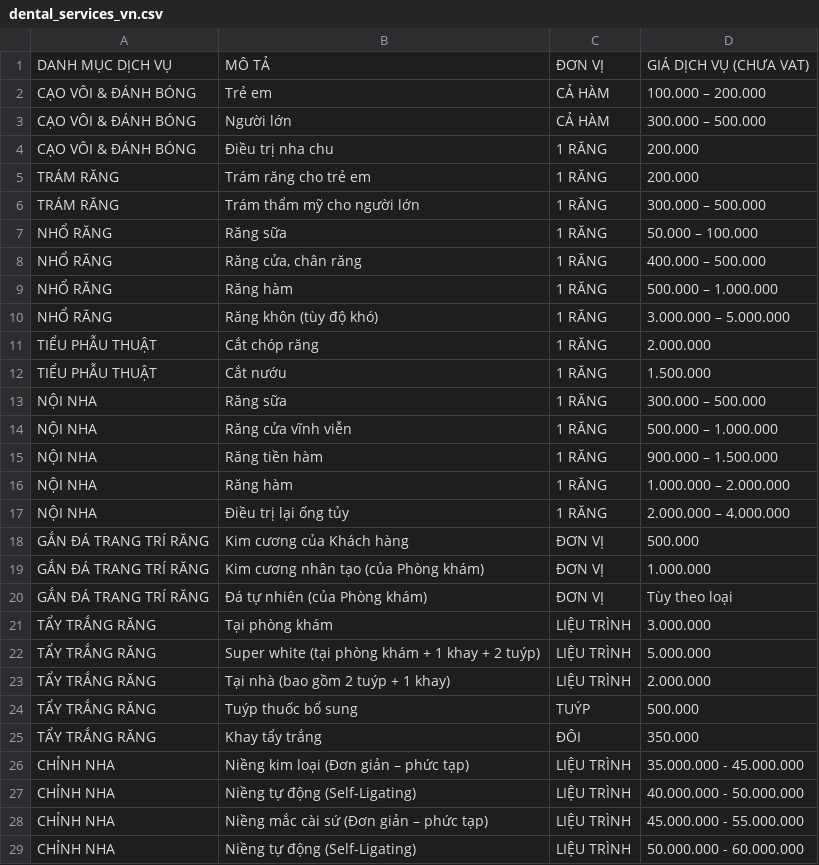
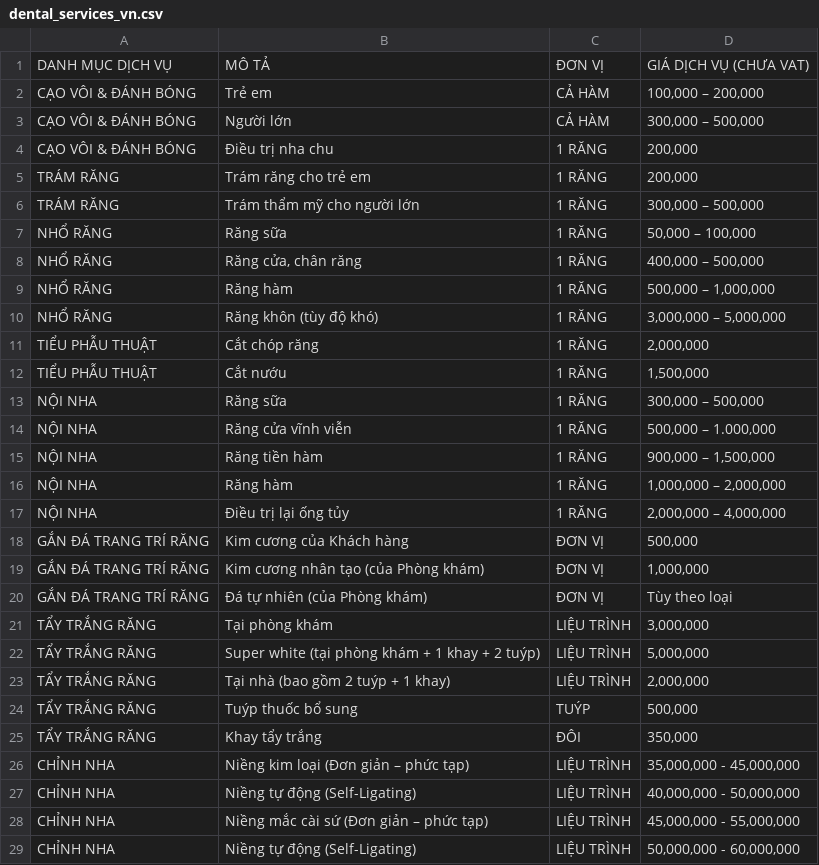
Before and after one commit to thuantran2704/emis, a CSV file: public/dental_services_vn.csv, drawn as a sheet; only a part is shown; the diff covers the shown part only.

```diff
--- a/public/dental_services_vn.csv
+++ b/public/dental_services_vn.csv
@@ -1,29 +1,29 @@
 DANH MỤC DỊCH VỤ,MÔ TẢ,ĐƠN VỊ,GIÁ DỊCH VỤ (CHƯA VAT)
-CẠO VÔI & ĐÁNH BÓNG,Trẻ em,CẢ HÀM,"100.000 – 200.000"
-CẠO VÔI & ĐÁNH BÓNG,Người lớn,CẢ HÀM,"300.000 – 500.000"
-CẠO VÔI & ĐÁNH BÓNG,Điều trị nha chu,1 RĂNG,200.000
-TRÁM RĂNG,Trám răng cho trẻ em,1 RĂNG,200.000
-TRÁM RĂNG,Trám thẩm mỹ cho người lớn,1 RĂNG,"300.000 – 500.000"
-NHỔ RĂNG,Răng sữa,1 RĂNG,"50.000 – 100.000"
-NHỔ RĂNG,"Răng cửa, chân răng",1 RĂNG,"400.000 – 500.000"
-NHỔ RĂNG,Răng hàm,1 RĂNG,"500.000 – 1.000.000"
-NHỔ RĂNG,Răng khôn (tùy độ khó),1 RĂNG,"3.000.000 – 5.000.000"
-TIỂU PHẪU THUẬT,Cắt chóp răng,1 RĂNG,2.000.000
-TIỂU PHẪU THUẬT,Cắt nướu,1 RĂNG,1.500.000
-NỘI NHA,Răng sữa,1 RĂNG,"300.000 – 500.000"
-NỘI NHA,Răng cửa vĩnh viễn,1 RĂNG,"500.000 – 1.000.000"
-NỘI NHA,Răng tiền hàm,1 RĂNG,"900.000 – 1.500.000"
-NỘI NHA,Răng hàm,1 RĂNG,"1.000.000 – 2.000.000"
-NỘI NHA,Điều trị lại ống tủy,1 RĂNG,"2.000.000 – 4.000.000"
-GẮN ĐÁ TRANG TRÍ RĂNG,Kim cương của Khách hàng,ĐƠN VỊ,500.000
-GẮN ĐÁ TRANG TRÍ RĂNG,Kim cương nhân tạo (của Phòng khám),ĐƠN VỊ,1.000.000
+CẠO VÔI & ĐÁNH BÓNG,Trẻ em,CẢ HÀM,"100,000 – 200,000"
+CẠO VÔI & ĐÁNH BÓNG,Người lớn,CẢ HÀM,"300,000 – 500,000"
+CẠO VÔI & ĐÁNH BÓNG,Điều trị nha chu,1 RĂNG,"200,000"
+TRÁM RĂNG,Trám răng cho trẻ em,1 RĂNG,"200,000"
+TRÁM RĂNG,Trám thẩm mỹ cho người lớn,1 RĂNG,"300,000 – 500,000"
+NHỔ RĂNG,Răng sữa,1 RĂNG,"50,000 – 100,000"
+NHỔ RĂNG,"Răng cửa, chân răng",1 RĂNG,"400,000 – 500,000"
+NHỔ RĂNG,Răng hàm,1 RĂNG,"500,000 – 1,000,000"
+NHỔ RĂNG,Răng khôn (tùy độ khó),1 RĂNG,"3,000,000 – 5,000,000"
+TIỂU PHẪU THUẬT,Cắt chóp răng,1 RĂNG,"2,000,000"
+TIỂU PHẪU THUẬT,Cắt nướu,1 RĂNG,"1,500,000"
+NỘI NHA,Răng sữa,1 RĂNG,"300,000 – 500,000"
+NỘI NHA,Răng cửa vĩnh viễn,1 RĂNG,"500,000 – 1.000,000"
+NỘI NHA,Răng tiền hàm,1 RĂNG,"900,000 – 1,500,000"
+NỘI NHA,Răng hàm,1 RĂNG,"1,000,000 – 2,000,000"
+NỘI NHA,Điều trị lại ống tủy,1 RĂNG,"2,000,000 – 4,000,000"
+GẮN ĐÁ TRANG TRÍ RĂNG,Kim cương của Khách hàng,ĐƠN VỊ,"500,000"
+GẮN ĐÁ TRANG TRÍ RĂNG,Kim cương nhân tạo (của Phòng khám),ĐƠN VỊ,"1,000,000"
 GẮN ĐÁ TRANG TRÍ RĂNG,Đá tự nhiên (của Phòng khám),ĐƠN VỊ,"Tùy theo loại"
-TẨY TRẮNG RĂNG,Tại phòng khám,LIỆU TRÌNH,3.000.000
-TẨY TRẮNG RĂNG,Super white (tại phòng khám + 1 khay + 2 tuýp),LIỆU TRÌNH,5.000.000
-TẨY TRẮNG RĂNG,Tại nhà (bao gồm 2 tuýp + 1 khay),LIỆU TRÌNH,2.000.000
-TẨY TRẮNG RĂNG,Tuýp thuốc bổ sung,TUÝP,500.000
-TẨY TRẮNG RĂNG,Khay tẩy trắng,ĐÔI,350.000
-CHỈNH NHA,Niềng kim loại (Đơn giản – phức tạp),LIỆU TRÌNH,"35.000.000 - 45.000.000"
-CHỈNH NHA,Niềng tự động (Self-Ligating),LIỆU TRÌNH,"40.000.000 - 50.000.000"
-CHỈNH NHA,Niềng mắc cài sứ (Đơn giản – phức tạp),LIỆU TRÌNH,"45.000.000 - 55.000.000"
-CHỈNH NHA,Niềng tự động (Self-Ligating),LIỆU TRÌNH,"50.000.000 - 60.000.000"
+TẨY TRẮNG RĂNG,Tại phòng khám,LIỆU TRÌNH,"3,000,000"
+TẨY TRẮNG RĂNG,Super white (tại phòng khám + 1 khay + 2 tuýp),LIỆU TRÌNH,"5,000,000"
+TẨY TRẮNG RĂNG,Tại nhà (bao gồm 2 tuýp + 1 khay),LIỆU TRÌNH,"2,000,000"
+TẨY TRẮNG RĂNG,Tuýp thuốc bổ sung,TUÝP,"500,000"
+TẨY TRẮNG RĂNG,Khay tẩy trắng,ĐÔI,"350,000"
+CHỈNH NHA,Niềng kim loại (Đơn giản – phức tạp),LIỆU TRÌNH,"35,000,000 - 45,000,000"
+CHỈNH NHA,Niềng tự động (Self-Ligating),LIỆU TRÌNH,"40,000,000 - 50,000,000"
+CHỈNH NHA,Niềng mắc cài sứ (Đơn giản – phức tạp),LIỆU TRÌNH,"45,000,000 - 55,000,000"
+CHỈNH NHA,Niềng tự động (Self-Ligating),LIỆU TRÌNH,"50,000,000 - 60,000,000"
```
Also changed, not shown: 50 edited cells elsewhere in this file, 1 other file.
